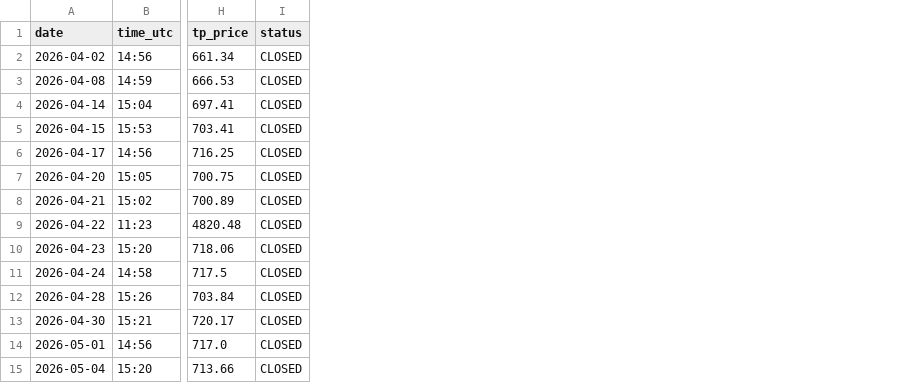
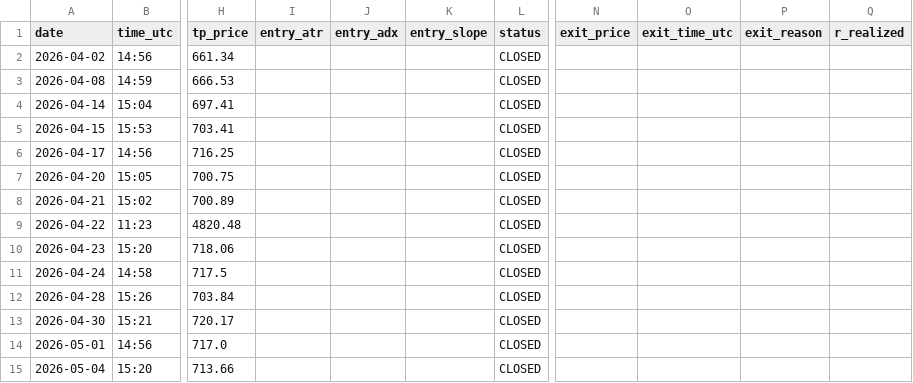
Before and after one commit to Davidtar12/paper-trader, a CSV file: paper_trades.csv, drawn as a sheet; only a part is shown, gaps mark what is left out; the diff names each change by its address in the sheet, - before the commit and + after, or states it on an @@ line.

Commit message:
feat(strategy): add regime filter and metrics

```diff
--- a/paper_trades.csv
+++ b/paper_trades.csv
+column I (entry_atr), empty
+column J (entry_adx), empty
+column K (entry_slope), empty
+column N (exit_price), empty
+column O (exit_time_utc), empty
+column P (exit_reason), empty
+column Q (r_realized), empty
```
Also changed, not shown: 5 other files.
